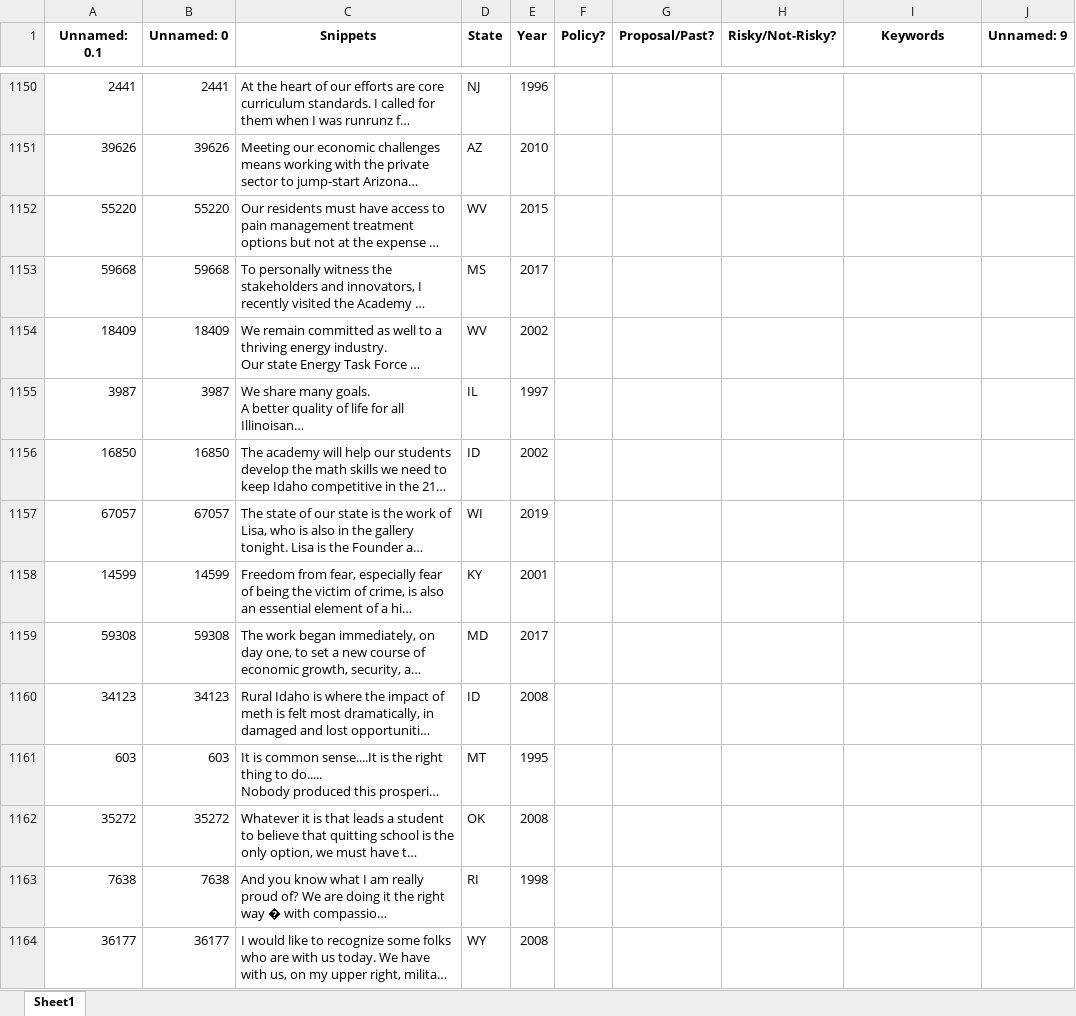
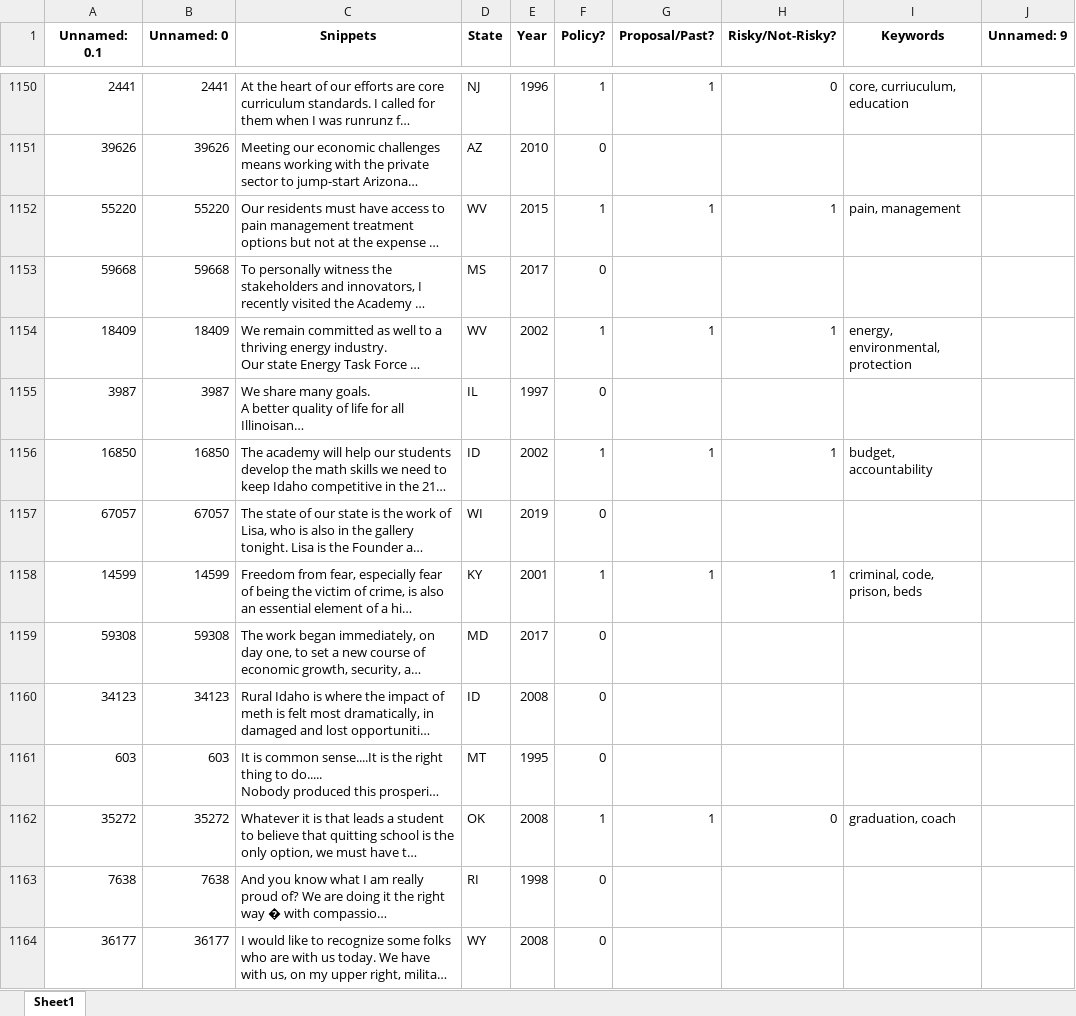
Before and after one commit to keverage-guan/RA-Work, an Excel workbook: guber/subset2_forkevin.xlsx, sheet Sheet1, drawn as a sheet; only a part is shown, gaps mark what is left out; long unchanged cells end in …; values as stored, in another font and other column widths than the file's, no borders; the diff covers the shown part only; the diff names each change by its address in the sheet, - before the commit and + after, or states it on an @@ line.

```diff
--- a/guber/subset2_forkevin.xlsx (sheet Sheet1)
+++ b/guber/subset2_forkevin.xlsx (sheet Sheet1)
-F1150 (Policy?): (empty)
+F1150 (Policy?): 1
-G1150 (Proposal/Past?): (empty)
+G1150 (Proposal/Past?): 1
-H1150 (Risky/Not-Risky?): (empty)
+H1150 (Risky/Not-Risky?): 0
-I1150 (Keywords): (empty)
+I1150 (Keywords): core, curriuculum, education
-F1151 (Policy?): (empty)
+F1151 (Policy?): 0
-F1152 (Policy?): (empty)
+F1152 (Policy?): 1
-G1152 (Proposal/Past?): (empty)
+G1152 (Proposal/Past?): 1
-H1152 (Risky/Not-Risky?): (empty)
+H1152 (Risky/Not-Risky?): 1
-I1152 (Keywords): (empty)
+I1152 (Keywords): pain, management
-F1153 (Policy?): (empty)
+F1153 (Policy?): 0
-F1154 (Policy?): (empty)
+F1154 (Policy?): 1
-G1154 (Proposal/Past?): (empty)
+G1154 (Proposal/Past?): 1
-H1154 (Risky/Not-Risky?): (empty)
+H1154 (Risky/Not-Risky?): 1
-I1154 (Keywords): (empty)
+I1154 (Keywords): energy, environmental, protection
-F1155 (Policy?): (empty)
+F1155 (Policy?): 0
-F1156 (Policy?): (empty)
+F1156 (Policy?): 1
-G1156 (Proposal/Past?): (empty)
+G1156 (Proposal/Past?): 1
-H1156 (Risky/Not-Risky?): (empty)
+H1156 (Risky/Not-Risky?): 1
-I1156 (Keywords): (empty)
+I1156 (Keywords): budget, accountability
-F1157 (Policy?): (empty)
+F1157 (Policy?): 0
-F1158 (Policy?): (empty)
+F1158 (Policy?): 1
-G1158 (Proposal/Past?): (empty)
+G1158 (Proposal/Past?): 1
-H1158 (Risky/Not-Risky?): (empty)
+H1158 (Risky/Not-Risky?): 1
-I1158 (Keywords): (empty)
+I1158 (Keywords): criminal, code, prison, beds
-F1159:F1161 (Policy?): (empty)
+F1159:F1161 (Policy?): 0
-F1162 (Policy?): (empty)
+F1162 (Policy?): 1
-G1162 (Proposal/Past?): (empty)
+G1162 (Proposal/Past?): 1
-H1162 (Risky/Not-Risky?): (empty)
+H1162 (Risky/Not-Risky?): 0
-I1162 (Keywords): (empty)
+I1162 (Keywords): graduation, coach
-F1163:F1164 (Policy?): (empty)
+F1163:F1164 (Policy?): 0
```
Also changed, not shown: 188 edited cells elsewhere in this sheet, 1 other file.
